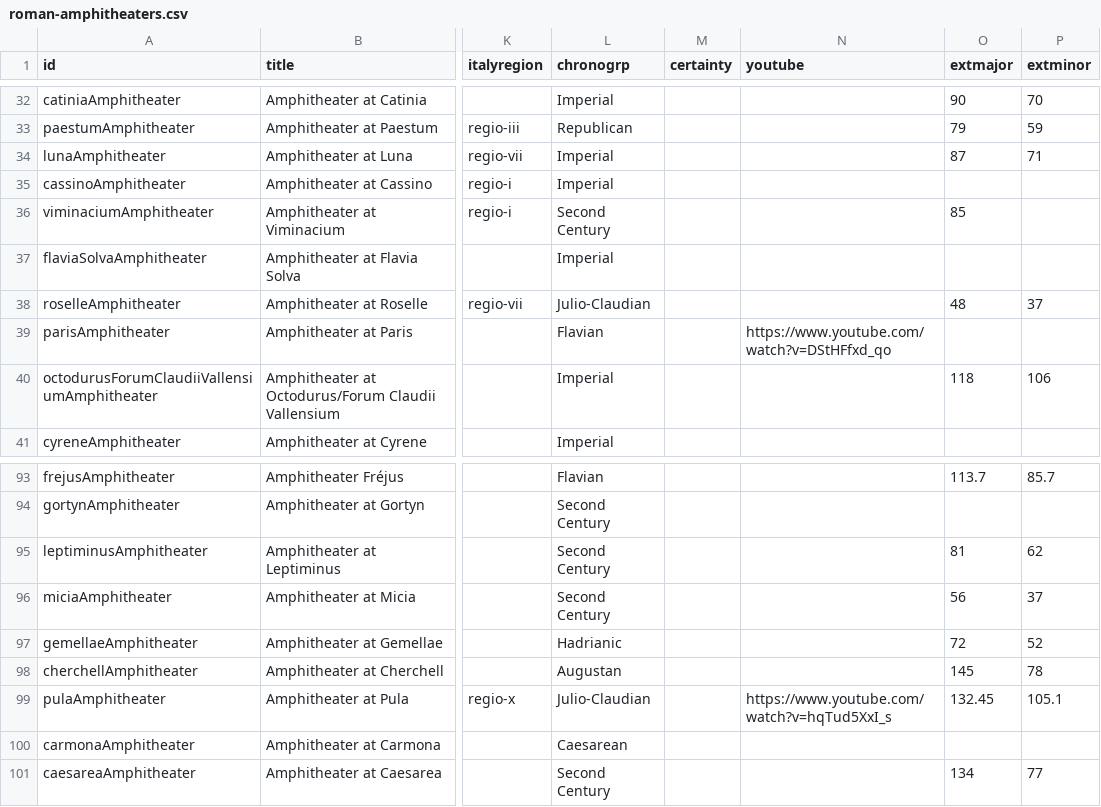
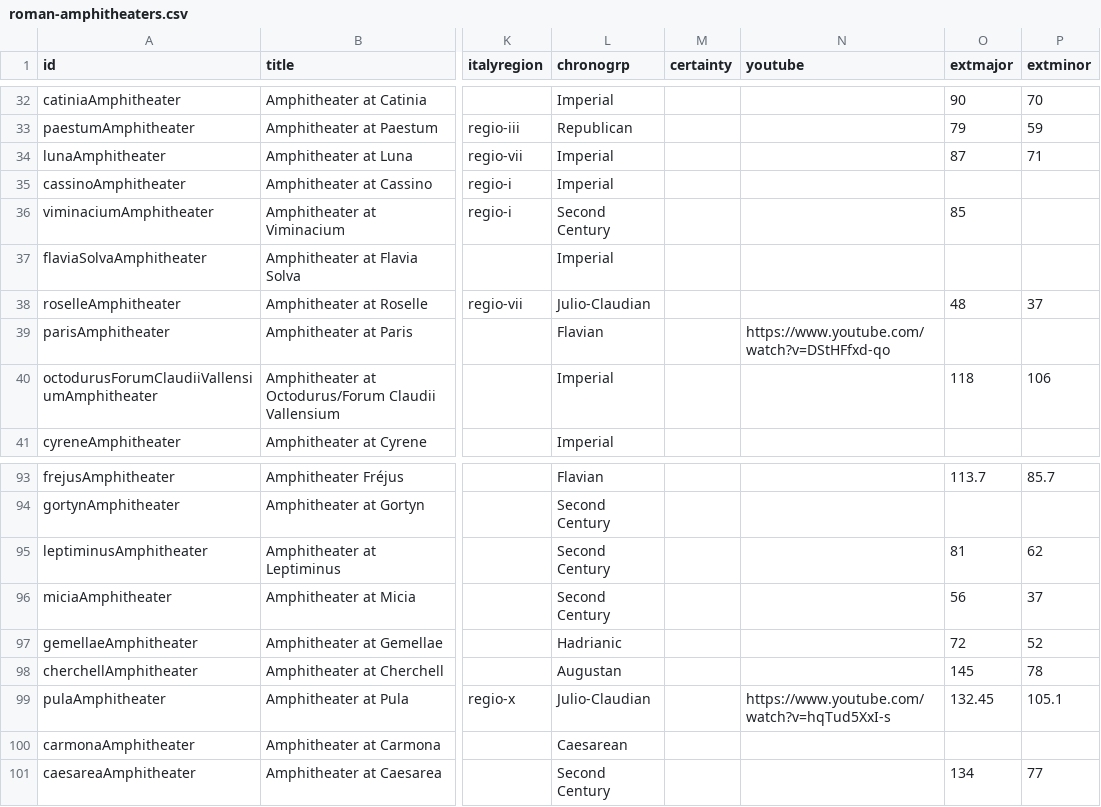
Before and after one commit to sfsheath/roman-amphitheaters, a CSV file: roman-amphitheaters.csv, drawn as a sheet; only a part is shown, gaps mark what is left out; the diff names each change by its address in the sheet, - before the commit and + after, or states it on an @@ line.

```diff
--- a/roman-amphitheaters.csv
+++ b/roman-amphitheaters.csv
-N39 (youtube): https://www.youtube.com/watch?v=DStHFfxd_qo
+N39 (youtube): https://www.youtube.com/watch?v=DStHFfxd-qo
-N99 (youtube): https://www.youtube.com/watch?v=hqTud5XxI_s
+N99 (youtube): https://www.youtube.com/watch?v=hqTud5XxI-s
```
Also changed, not shown: 2 other files.
